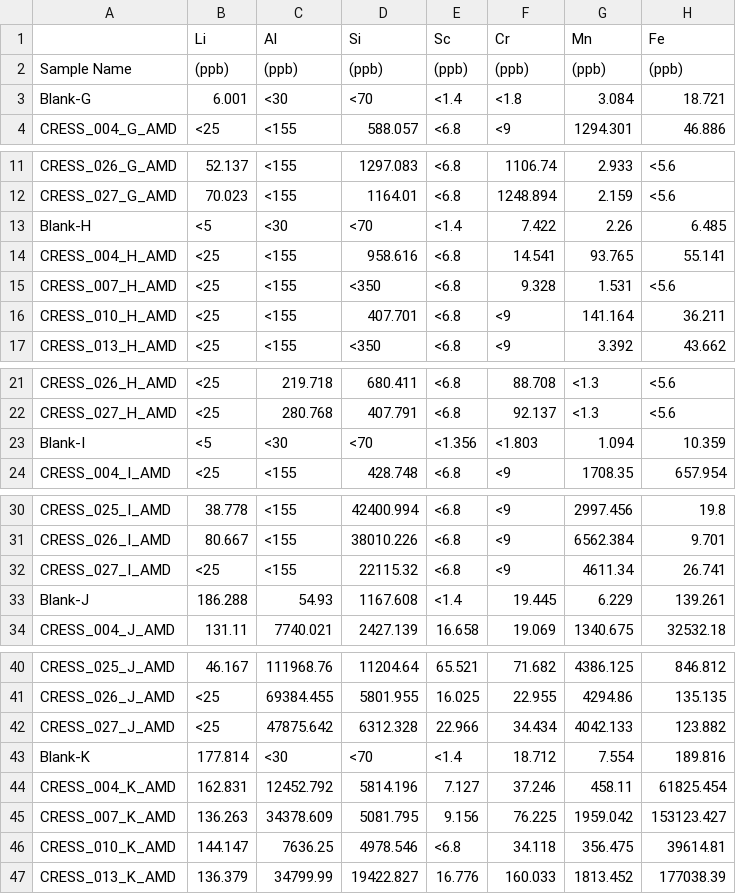
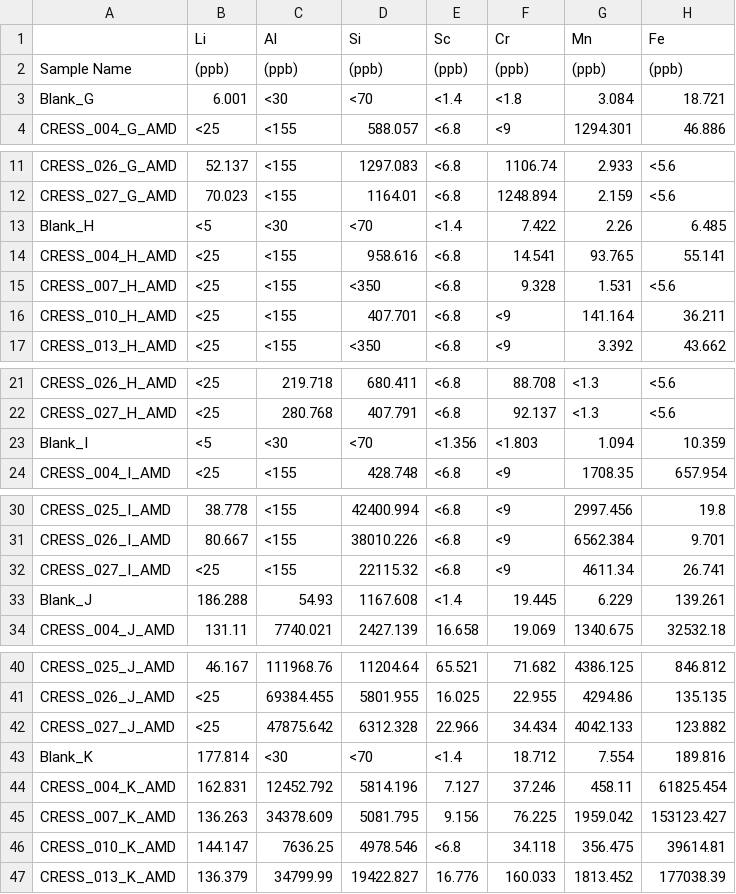
Before and after one commit to kaizadp/CRESS, a CSV file: 1-data/data_raw/icpms/62037_Patel_ICPMS_2026-02-25_Extracts_AMD.csv, drawn as a sheet; only a part is shown, gaps mark what is left out; the diff covers the shown part only; the diff names each change by its address in the sheet, - before the commit and + after, or states it on an @@ line.

Commit message:
consistent naming of blanks

```diff
--- a/1-data/data_raw/icpms/62037_Patel_ICPMS_2026-02-25_Extracts_AMD.csv
+++ b/1-data/data_raw/icpms/62037_Patel_ICPMS_2026-02-25_Extracts_AMD.csv
-A3: Blank-G
+A3: Blank_G
-A13: Blank-H
+A13: Blank_H
-A23: Blank-I
+A23: Blank_I
-A33: Blank-J
+A33: Blank_J
-A43: Blank-K
+A43: Blank_K
```
Also changed, not shown: 1 edited cell elsewhere in this file, 1-data/data_raw/icpms/62037_Patel_ICPMS_2025-12-17_Extracts_AtoE.csv, 1-data/data_raw/icpms/62037_Patel_ICPMS_2026-02-11_Extracts_RedMud_BtoE.csv, 2 other files.
